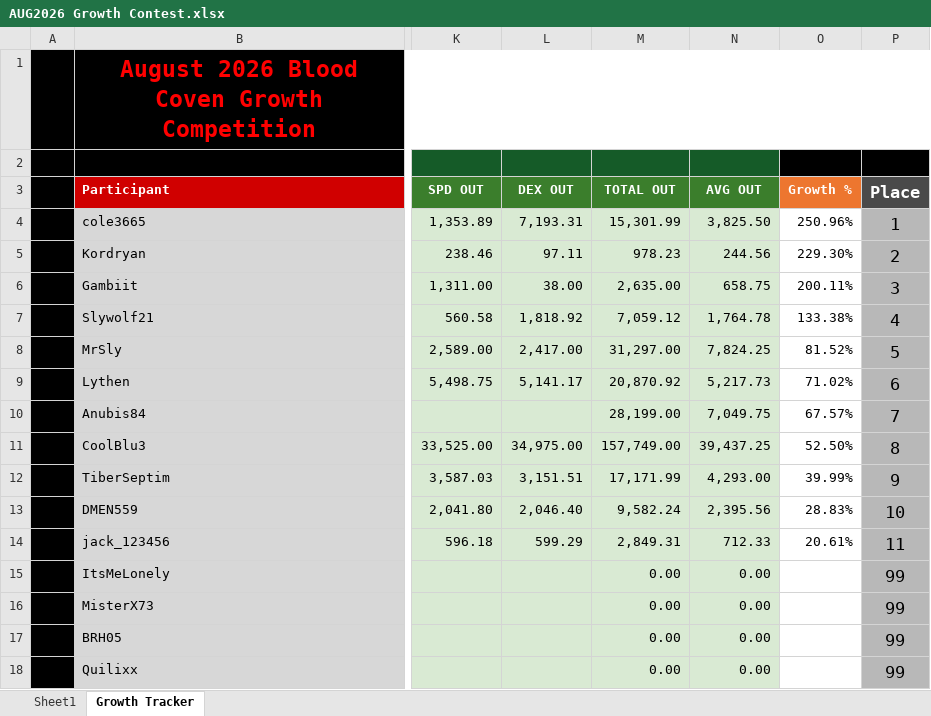
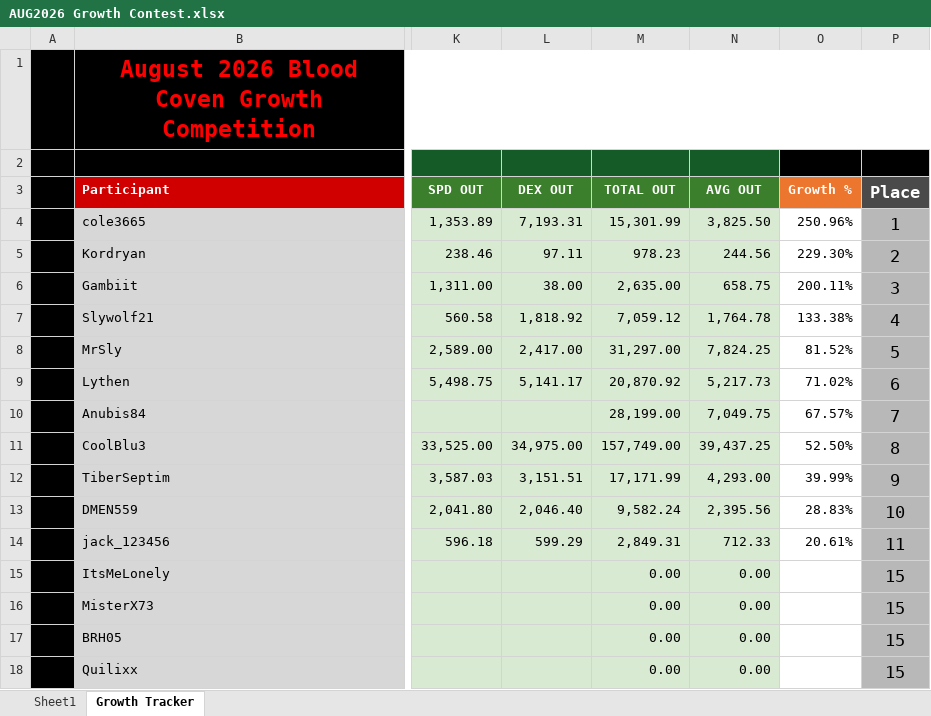
Before and after one commit to vagabond1215/TORN, an Excel workbook: Growth comp/AUG2026 Growth Contest.xlsx, sheet Growth Tracker, drawn as a sheet; only a part is shown, gaps mark what is left out; values as stored, in another font and other column widths than the file's, no borders; conditional formats and table styles not drawn; the diff names each change by its address in the sheet, - before the commit and + after, or states it on an @@ line.

Commit message:
Update AUG2026 Growth Contest.xlsx

```diff
--- a/Growth comp/AUG2026 Growth Contest.xlsx (sheet Growth Tracker)
+++ b/Growth comp/AUG2026 Growth Contest.xlsx (sheet Growth Tracker)
-P15:P18 (Place): 99
+P15:P18 (Place): 15
```
